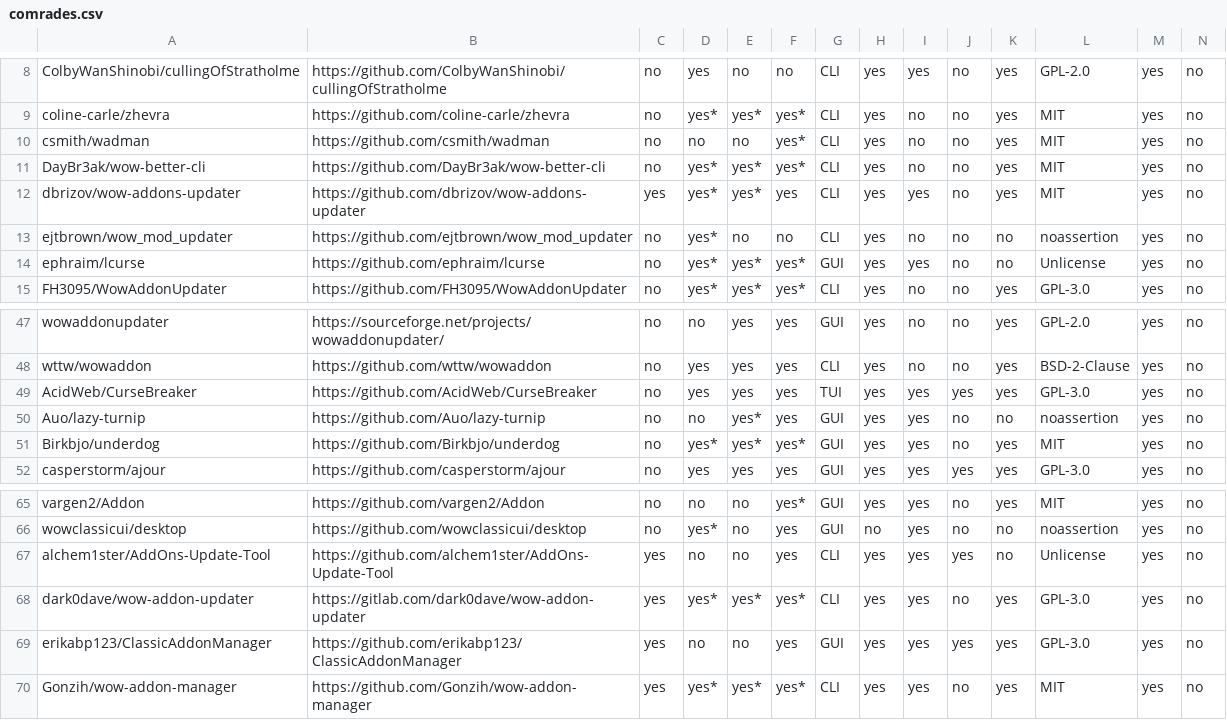
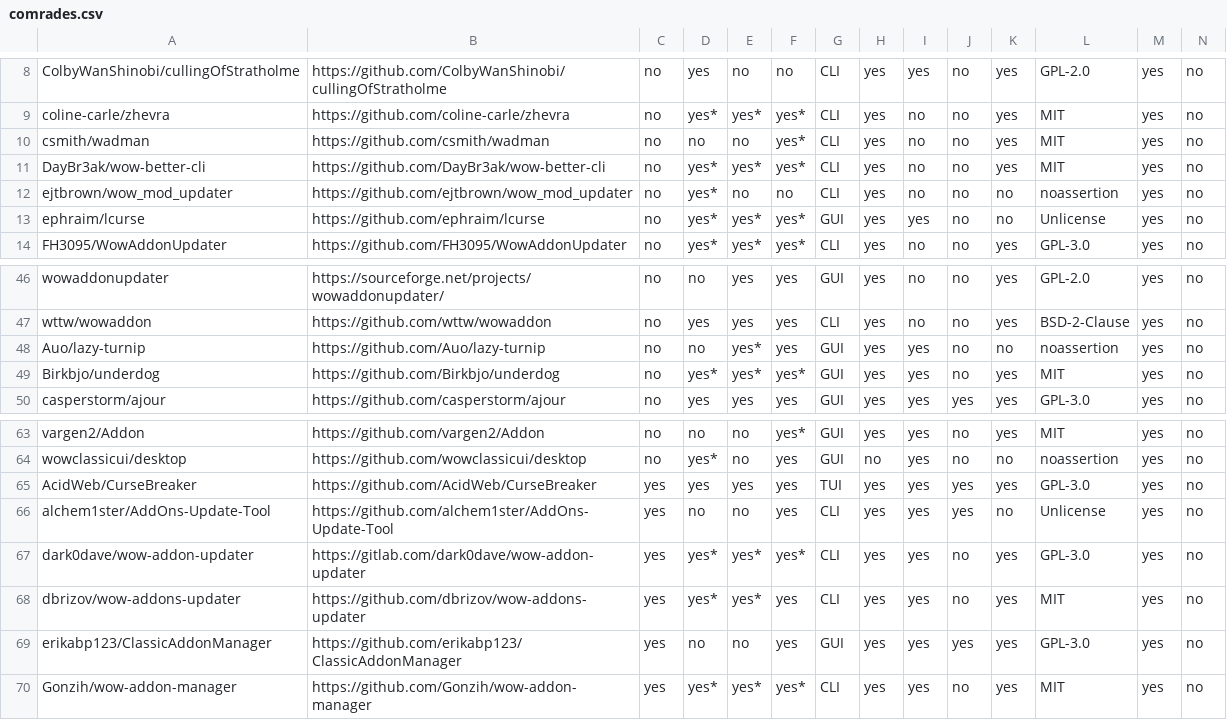
Before and after one commit to ogri-la/strongbox-comrades, a CSV file: comrades.csv, drawn as a sheet; only a part is shown, gaps mark what is left out; removed rows and columns are numbered as before the commit, all else as after; rows hold the shown columns only; the diff names each change by its address in the sheet, - before the commit and + after, or states it on an @@ line.

Commit message:
welcome back acidweb/cursebreaker and dbrizov/wow-addons-updater !

```diff
--- a/comrades.csv
+++ b/comrades.csv
-row 49: AcidWeb/CurseBreaker | https://github.com/AcidWeb/CurseBreaker | no | yes | yes | yes | TUI | yes | yes | yes | yes | GPL-3.0 | yes | no
+row 65: AcidWeb/CurseBreaker | https://github.com/AcidWeb/CurseBreaker | yes | yes | yes | yes | TUI | yes | yes | yes | yes | GPL-3.0 | yes | no
@@ row 12 moved to row 68: dbrizov/wow-addons-updater @@
```
Also changed, not shown: comrades.raw.csv, 1 other file.
